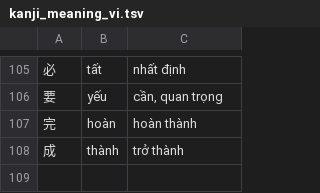
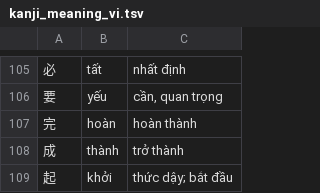
Before and after one commit to nhien0809/lo-trinh-n3-toeic, a TSV file: tools/kanji_meaning_vi.tsv, drawn as a sheet; only a part is shown, gaps mark what is left out.

```diff
--- a/tools/kanji_meaning_vi.tsv
+++ b/tools/kanji_meaning_vi.tsv
@@ -108 +108,2 @@
 成	thành	trở thành
+起	khởi	thức dậy; bắt đầu
```
Also changed, not shown: lich-hoc.csv, 5 other files.
